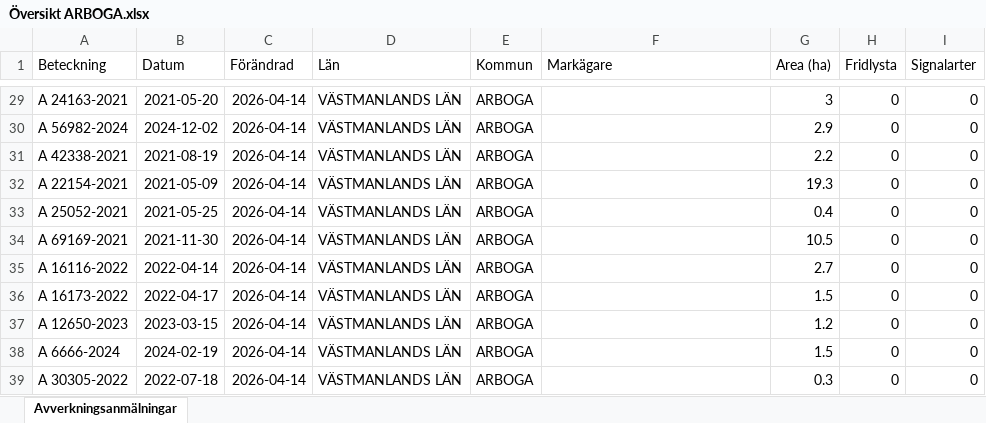
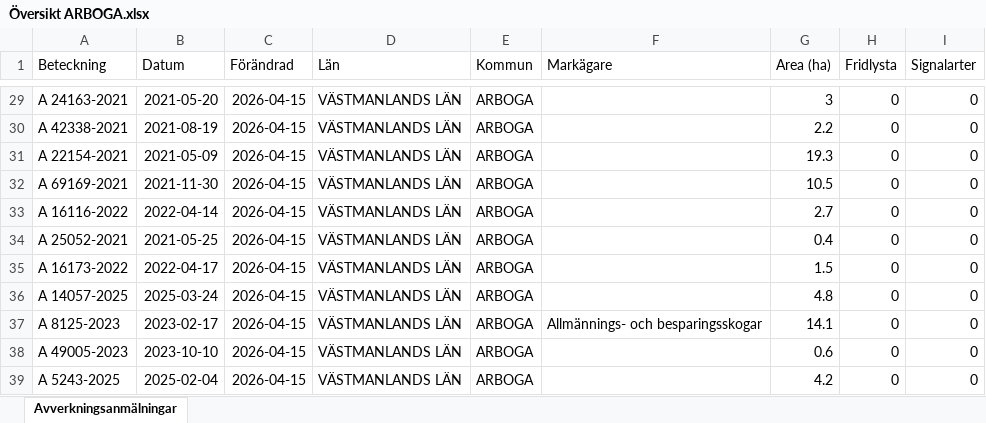
Before and after one commit to klasma/Logging_1984, an Excel workbook: Översikt ARBOGA.xlsx, sheet Avverkningsanmälningar, drawn as a sheet; only a part is shown, gaps mark what is left out; values as stored, in another font and other column widths than the file's, no borders; the diff covers the shown part only; the diff names each change by its address in the sheet, - before the commit and + after, or states it on an @@ line.

```diff
--- a/Översikt ARBOGA.xlsx (sheet Avverkningsanmälningar)
+++ b/Översikt ARBOGA.xlsx (sheet Avverkningsanmälningar)
-C29:C39 (Förändrad): 2026-04-14
+C29:C39 (Förändrad): 2026-04-15
-A30 (Beteckning): A 56982-2024
+A30 (Beteckning): A 42338-2021
-B30 (Datum): 2024-12-02
+B30 (Datum): 2021-08-19
-G30 (Area (ha)): 2.9
+G30 (Area (ha)): 2.2
-A31 (Beteckning): A 42338-2021
+A31 (Beteckning): A 22154-2021
-B31 (Datum): 2021-08-19
+B31 (Datum): 2021-05-09
-G31 (Area (ha)): 2.2
+G31 (Area (ha)): 19.3
-A32 (Beteckning): A 22154-2021
+A32 (Beteckning): A 69169-2021
-B32 (Datum): 2021-05-09
+B32 (Datum): 2021-11-30
-G32 (Area (ha)): 19.3
+G32 (Area (ha)): 10.5
-A33 (Beteckning): A 25052-2021
+A33 (Beteckning): A 16116-2022
-B33 (Datum): 2021-05-25
+B33 (Datum): 2022-04-14
-G33 (Area (ha)): 0.4
+G33 (Area (ha)): 2.7
-A34 (Beteckning): A 69169-2021
+A34 (Beteckning): A 25052-2021
-B34 (Datum): 2021-11-30
+B34 (Datum): 2021-05-25
-G34 (Area (ha)): 10.5
+G34 (Area (ha)): 0.4
-A35 (Beteckning): A 16116-2022
+A35 (Beteckning): A 16173-2022
-B35 (Datum): 2022-04-14
+B35 (Datum): 2022-04-17
-G35 (Area (ha)): 2.7
+G35 (Area (ha)): 1.5
-A36 (Beteckning): A 16173-2022
+A36 (Beteckning): A 14057-2025
-B36 (Datum): 2022-04-17
+B36 (Datum): 2025-03-24
-G36 (Area (ha)): 1.5
+G36 (Area (ha)): 4.8
-A37 (Beteckning): A 12650-2023
+A37 (Beteckning): A 8125-2023
-B37 (Datum): 2023-03-15
+B37 (Datum): 2023-02-17
-F37 (Markägare): (empty)
+F37 (Markägare): Allmännings- och besparingsskogar
-G37 (Area (ha)): 1.2
+G37 (Area (ha)): 14.1
-A38 (Beteckning): A 6666-2024
+A38 (Beteckning): A 49005-2023
-B38 (Datum): 2024-02-19
+B38 (Datum): 2023-10-10
-G38 (Area (ha)): 1.5
+G38 (Area (ha)): 0.6
-A39 (Beteckning): A 30305-2022
+A39 (Beteckning): A 5243-2025
-B39 (Datum): 2022-07-18
+B39 (Datum): 2025-02-04
-G39 (Area (ha)): 0.3
+G39 (Area (ha)): 4.2
```
Also changed, not shown: 751 edited cells elsewhere in this sheet, artfynd/A 17706-2025 artfynd.xlsx, artfynd/A 20064-2024 artfynd.xlsx, 26 other files.
